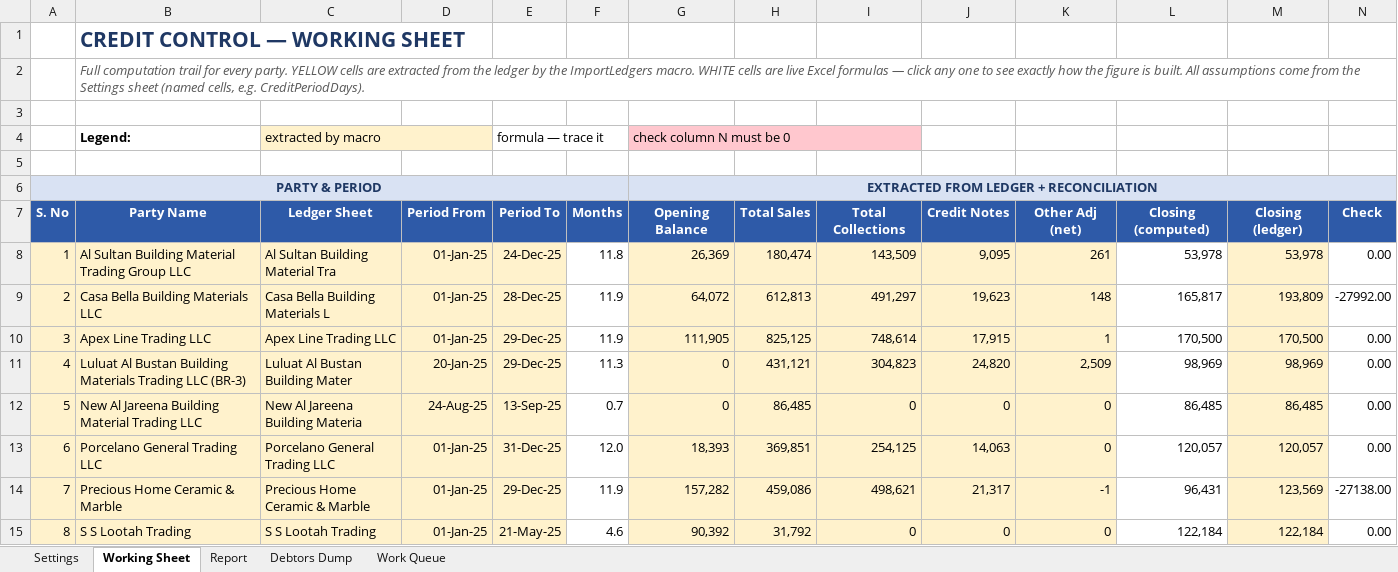
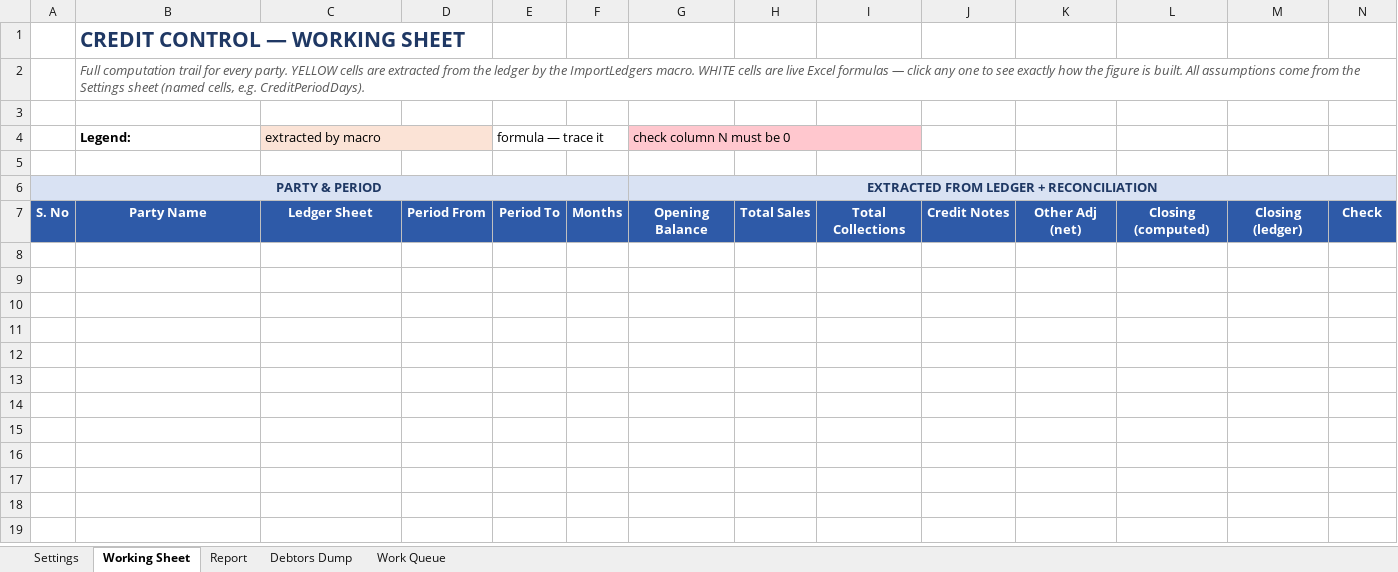
Before and after one commit to adanansarifullstack/adanansari, an Excel workbook: tools/Credit-Control-Manager.xlsm, sheet Working Sheet, drawn as a sheet; only a part is shown; values as stored, in another font and other column widths than the file's, no borders; charts and pictures and conditional formats not drawn; rows hold the shown columns only; the diff names each change by its address in the sheet, - before the commit and + after, or states it on an @@ line.

```diff
--- a/tools/Credit-Control-Manager.xlsm (sheet Working Sheet)
+++ b/tools/Credit-Control-Manager.xlsm (sheet Working Sheet)
-D4 fill: none
+D4 fill: #FBE3D6
-row 8: 1 | Al Sultan Building Material Trading Group LLC | Al Sultan Building Material Tra | 01-Jan-25 | 24-Dec-25 | 11.8 | 26,369 | 180,474 | 143,509 | 9,095 | 261 | 53,978 | 53,978 | 0.00
-row 9: 2 | Casa Bella Building Materials LLC | Casa Bella Building Materials L | 01-Jan-25 | 28-Dec-25 | 11.9 | 64,072 | 612,813 | 491,297 | 19,623 | 148 | 165,817 | 193,809 | -27992.00
-row 10: 3 | Apex Line Trading LLC | Apex Line Trading LLC | 01-Jan-25 | 29-Dec-25 | 11.9 | 111,905 | 825,125 | 748,614 | 17,915 | 1 | 170,500 | 170,500 | 0.00
-row 11: 4 | Luluat Al Bustan Building Materials Trading LLC (BR-3) | Luluat Al Bustan Building Mater | 20-Jan-25 | 29-Dec-25 | 11.3 | 0 | 431,121 | 304,823 | 24,820 | 2,509 | 98,969 | 98,969 | 0.00
-row 12: 5 | New Al Jareena Building Material Trading LLC | New Al Jareena Building Materia | 24-Aug-25 | 13-Sep-25 | 0.7 | 0 | 86,485 | 0 | 0 | 0 | 86,485 | 86,485 | 0.00
-row 13: 6 | Porcelano General Trading LLC | Porcelano General Trading LLC | 01-Jan-25 | 31-Dec-25 | 12.0 | 18,393 | 369,851 | 254,125 | 14,063 | 0 | 120,057 | 120,057 | 0.00
-row 14: 7 | Precious Home Ceramic & Marble | Precious Home Ceramic & Marble | 01-Jan-25 | 29-Dec-25 | 11.9 | 157,282 | 459,086 | 498,621 | 21,317 | -1 | 96,431 | 123,569 | -27138.00
-row 15: 8 | S S Lootah Trading | S S Lootah Trading | 01-Jan-25 | 21-May-25 | 4.6 | 90,392 | 31,792 | 0 | 0 | 0 | 122,184 | 122,184 | 0.00
```
Also changed, not shown: sheet Work Queue, sheet Debtors Dump, sheet Report, charts or pictures.
